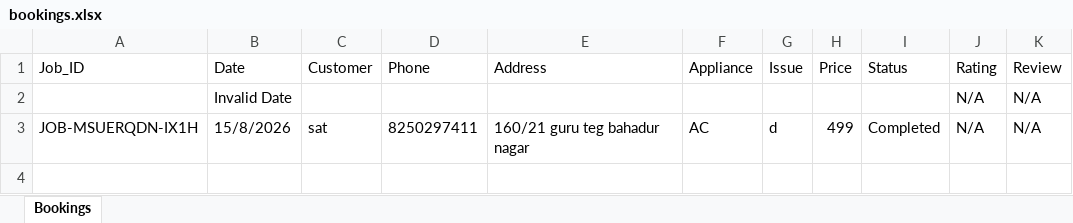
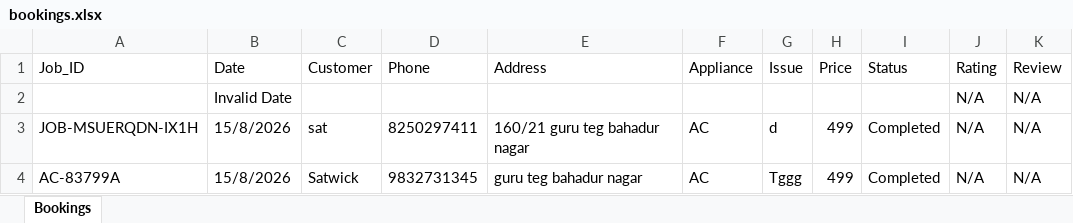
Before and after one commit to satwick-yes/customer, an Excel workbook: bookings.xlsx, sheet Bookings, drawn as a sheet; values as stored, in another font and other column widths than the file's, no borders; the diff names each change by its address in the sheet, - before the commit and + after, or states it on an @@ line.

```diff
--- a/bookings.xlsx (sheet Bookings)
+++ b/bookings.xlsx (sheet Bookings)
+row 4: AC-83799A | 15/8/2026 | Satwick | 9832731345 | guru teg bahadur nagar | AC | Tggg | 499 | Completed | N/A | N/A
```
Also changed, not shown: 3 other files.
